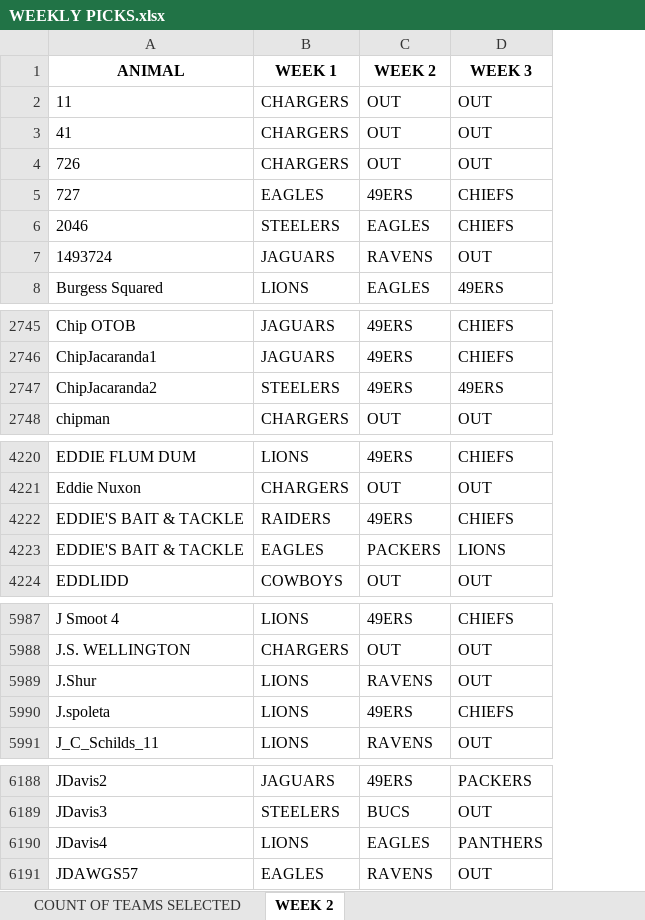
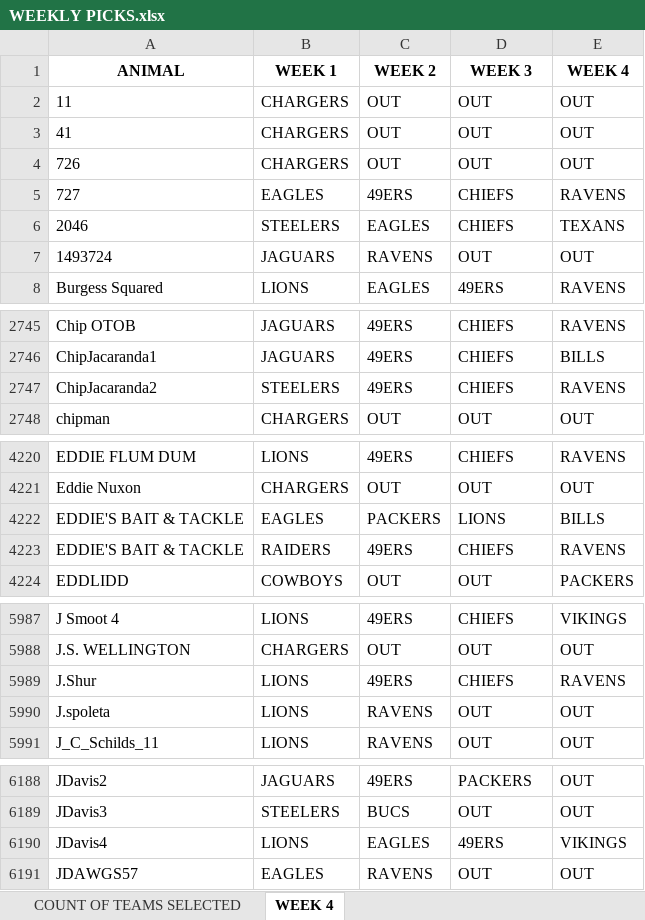
Before and after one commit to mattharding23/survivor-lms, an Excel workbook: data/2026/lms/WEEKLY PICKS.xlsx, sheet WEEK 4, drawn as a sheet; only a part is shown, gaps mark what is left out; values as stored, in another font and other column widths than the file's, no borders; conditional formats not drawn; the diff covers the shown part only; the diff names each change by its address in the sheet, - before the commit and + after, or states it on an @@ line.

```diff
--- a/data/2026/lms/WEEKLY PICKS.xlsx (sheet WEEK 4)
+++ b/data/2026/lms/WEEKLY PICKS.xlsx (sheet WEEK 4)
-sheet tab: WEEK 2
+sheet tab: WEEK 4
+column E (WEEK 4), rows 2-8: OUT | OUT | OUT | RAVENS | TEXANS | OUT | RAVENS; rows 2745-2748: RAVENS | BILLS | RAVENS | OUT; rows 4220-4222: RAVENS | OUT | BILLS; row 4224: PACKERS; rows 5987-5991: VIKINGS | OUT | RAVENS | OUT | OUT; rows 6188-6191: OUT | OUT | VIKINGS | OUT
-D2747 (WEEK 3): 49ERS
+D2747 (WEEK 3): CHIEFS
@@ row 4222 moved to row 4223: EDDIE'S BAIT & TACKLE @@
-C5989 (WEEK 2): RAVENS
+C5989 (WEEK 2): 49ERS
-D5989 (WEEK 3): OUT
+D5989 (WEEK 3): CHIEFS
-C5990 (WEEK 2): 49ERS
+C5990 (WEEK 2): RAVENS
-D5990 (WEEK 3): CHIEFS
+D5990 (WEEK 3): OUT
-D6190 (WEEK 3): PANTHERS
+D6190 (WEEK 3): 49ERS
```
Also changed, not shown: 1 edited cell elsewhere in this sheet, sheet COUNT OF TEAMS SELECTED.
